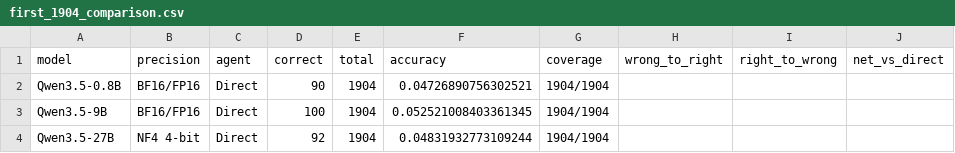
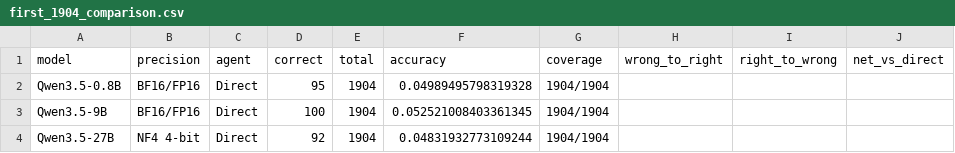
Before and after one commit to mmj12138/hle-qwen-agent, a CSV file: outputs/three_model_comparison/first_1904_comparison.csv, drawn as a sheet; only a part is shown; the diff names each change by its address in the sheet, - before the commit and + after, or states it on an @@ line.

```diff
--- a/outputs/three_model_comparison/first_1904_comparison.csv
+++ b/outputs/three_model_comparison/first_1904_comparison.csv
-D2 (correct): 90
+D2 (correct): 95
-F2 (accuracy): 0.04726890756302521
+F2 (accuracy): 0.04989495798319328
```
Also changed, not shown: outputs/three_model_comparison/first_1904_category_comparison.csv, 7 other files.
